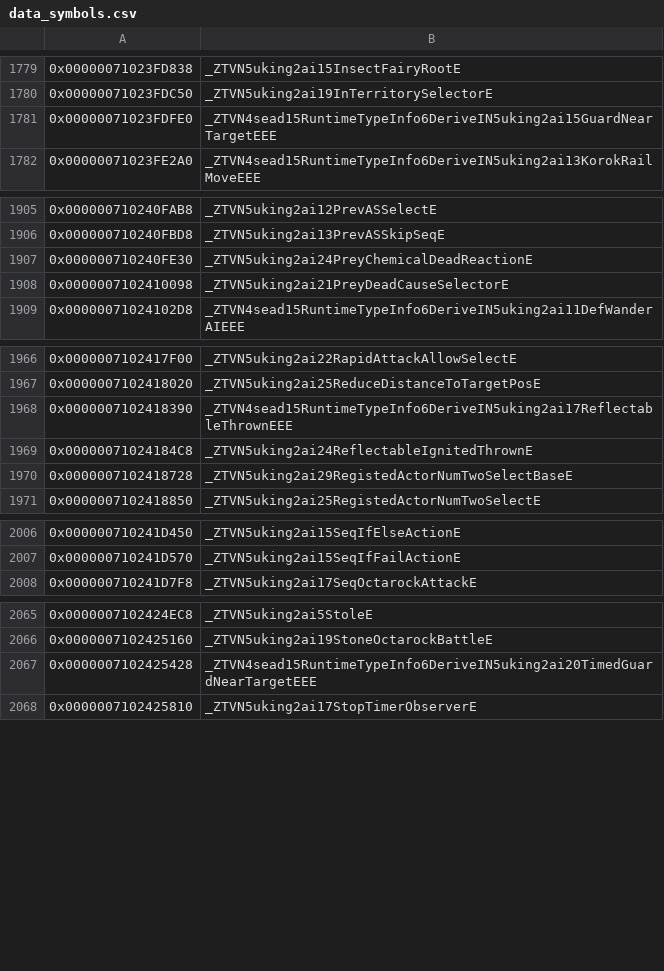
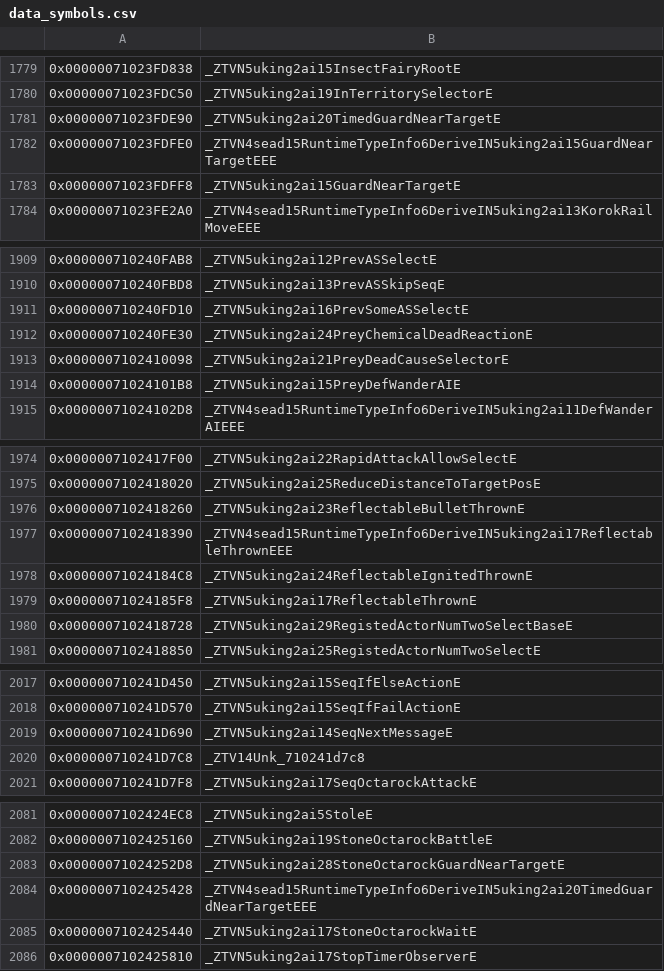
Before and after one commit to snrubrm/botw, a CSV file: data/data_symbols.csv, drawn as a sheet; only a part is shown, gaps mark what is left out; the diff covers the shown part only; the diff names each change by its address in the sheet, - before the commit and + after, or states it on an @@ line.

Commit message:
Fix merge of lane2 session 5 with lane1's listener/DefWanderAI/GuardNearTarget work; add datarefs symbols
- aiUnk_7102357210.h: restore the tail of Unk_71023f5f90 (cut by the union merge)
- DefWanderAI: drop duplicate _78 (both lanes added it)
- GuardNearTarget: keep lane2's source (superset of lane1's), drop duplicate isChangeable decl
- data_symbols.csv: 30 newly consistent objects

```diff
--- a/data/data_symbols.csv
+++ b/data/data_symbols.csv
+row 1781: 0x00000071023FDE90 | _ZTVN5uking2ai20TimedGuardNearTargetE
+row 1783: 0x00000071023FDFF8 | _ZTVN5uking2ai15GuardNearTargetE
+row 1911: 0x000000710240FD10 | _ZTVN5uking2ai16PrevSomeASSelectE
+row 1914: 0x00000071024101B8 | _ZTVN5uking2ai15PreyDefWanderAIE
+row 1976: 0x0000007102418260 | _ZTVN5uking2ai23ReflectableBulletThrownE
+row 1979: 0x00000071024185F8 | _ZTVN5uking2ai17ReflectableThrownE
+row 2019: 0x000000710241D690 | _ZTVN5uking2ai14SeqNextMessageE
+row 2020: 0x000000710241D7C8 | _ZTV14Unk_710241d7c8
+row 2083: 0x00000071024252D8 | _ZTVN5uking2ai28StoneOctarockGuardNearTargetE
+row 2085: 0x0000007102425440 | _ZTVN5uking2ai17StoneOctarockWaitE
```
Also changed, not shown: 20 added rows elsewhere in this file, 3 other files.
